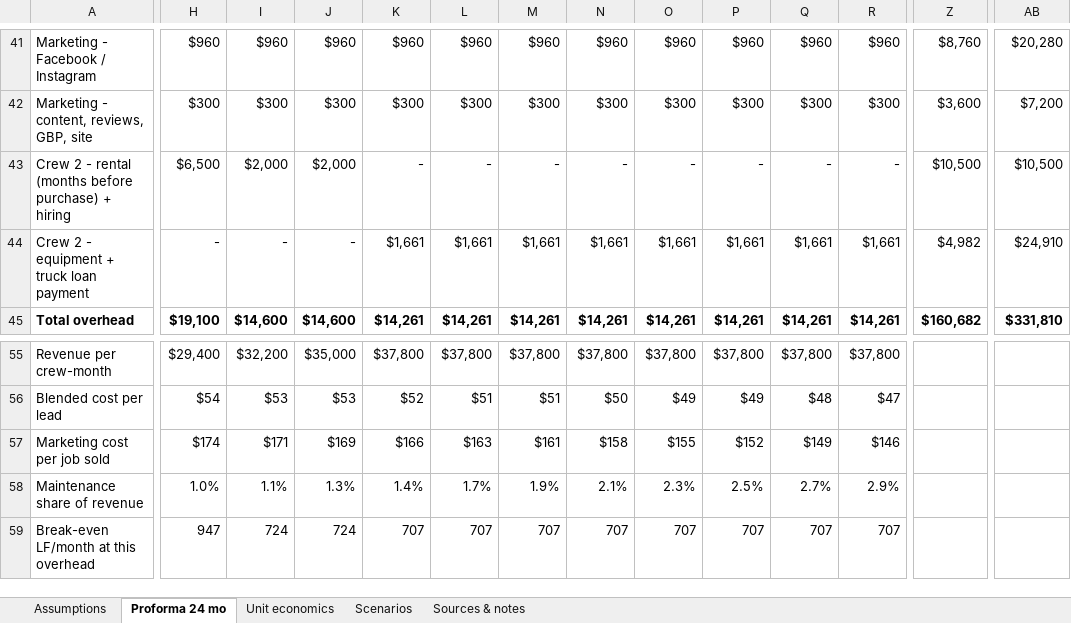
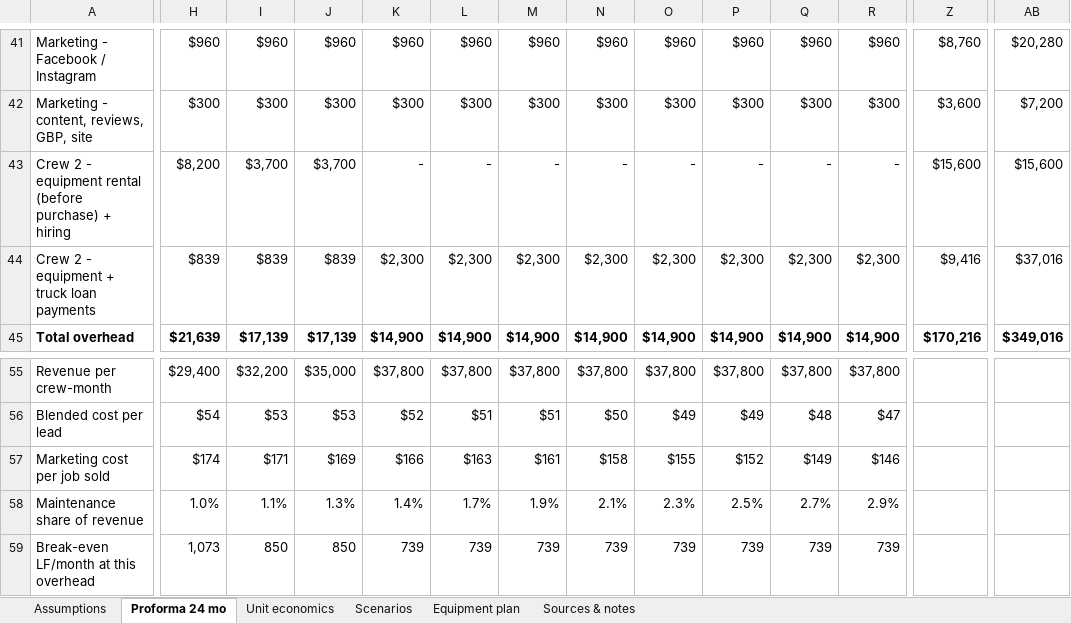
Before and after one commit to nedpearson/ScagScapes, an Excel workbook: docs/Scag-Scapes-Proforma.xlsx, sheet Proforma 24 mo, drawn as a sheet; only a part is shown, gaps mark what is left out; values as stored, in another font and other column widths than the file's, no borders; removed rows and columns are numbered as before the commit, all else as after; rows hold the shown columns only; the diff covers the shown part only; the diff names each change by its address in the sheet, - before the commit and + after, or states it on an @@ line.

```diff
--- a/docs/Scag-Scapes-Proforma.xlsx (sheet Proforma 24 mo)
+++ b/docs/Scag-Scapes-Proforma.xlsx (sheet Proforma 24 mo)
+sheet tab: Equipment plan
-A43: …2 - rental (months before purchase) +…
+A43: …2 - equipment rental (before purchase) +…
-H43: $6,500
+H43: $8,200
-I43: $2,000
+I43: $3,700
-J43: $2,000
+J43: $3,700
-Z43: $10,500
+Z43: $15,600
-AB43: $10,500
+AB43: $15,600
-row 44: Crew 2 - equipment + truck loan payment | - | - | - | $1,661 | $1,661 | $1,661 | $1,661 | $1,661 | $1,661 | $1,661 | $1,661 | $4,982 | $24,910
+row 44: Crew 2 - equipment + truck loan payments | $839 | $839 | $839 | $2,300 | $2,300 | $2,300 | $2,300 | $2,300 | $2,300 | $2,300 | $2,300 | $9,416 | $37,016
-H45: $19,100
+H45: $21,639
-I45: $14,600
+I45: $17,139
-J45: $14,600
+J45: $17,139
-K45: $14,261
+K45: $14,900
-L45: $14,261
+L45: $14,900
-M45: $14,261
+M45: $14,900
-N45: $14,261
+N45: $14,900
-O45: $14,261
+O45: $14,900
-P45: $14,261
+P45: $14,900
-Q45: $14,261
+Q45: $14,900
-R45: $14,261
+R45: $14,900
-Z45: $160,682
+Z45: $170,216
-AB45: $331,810
+AB45: $349,016
-H59: 947
+H59: 1,073
-I59: 724
+I59: 850
-J59: 724
+J59: 850
-K59: 707
+K59: 739
-L59: 707
+L59: 739
-M59: 707
+M59: 739
-N59: 707
+N59: 739
-O59: 707
+O59: 739
-P59: 707
+P59: 739
-Q59: 707
+Q59: 739
-R59: 707
+R59: 739
```
Also changed, not shown: 119 edited cells elsewhere in this sheet, sheet Assumptions, sheet Scenarios, sheet Sources & notes, formulas that keep their value, 1 other file.
